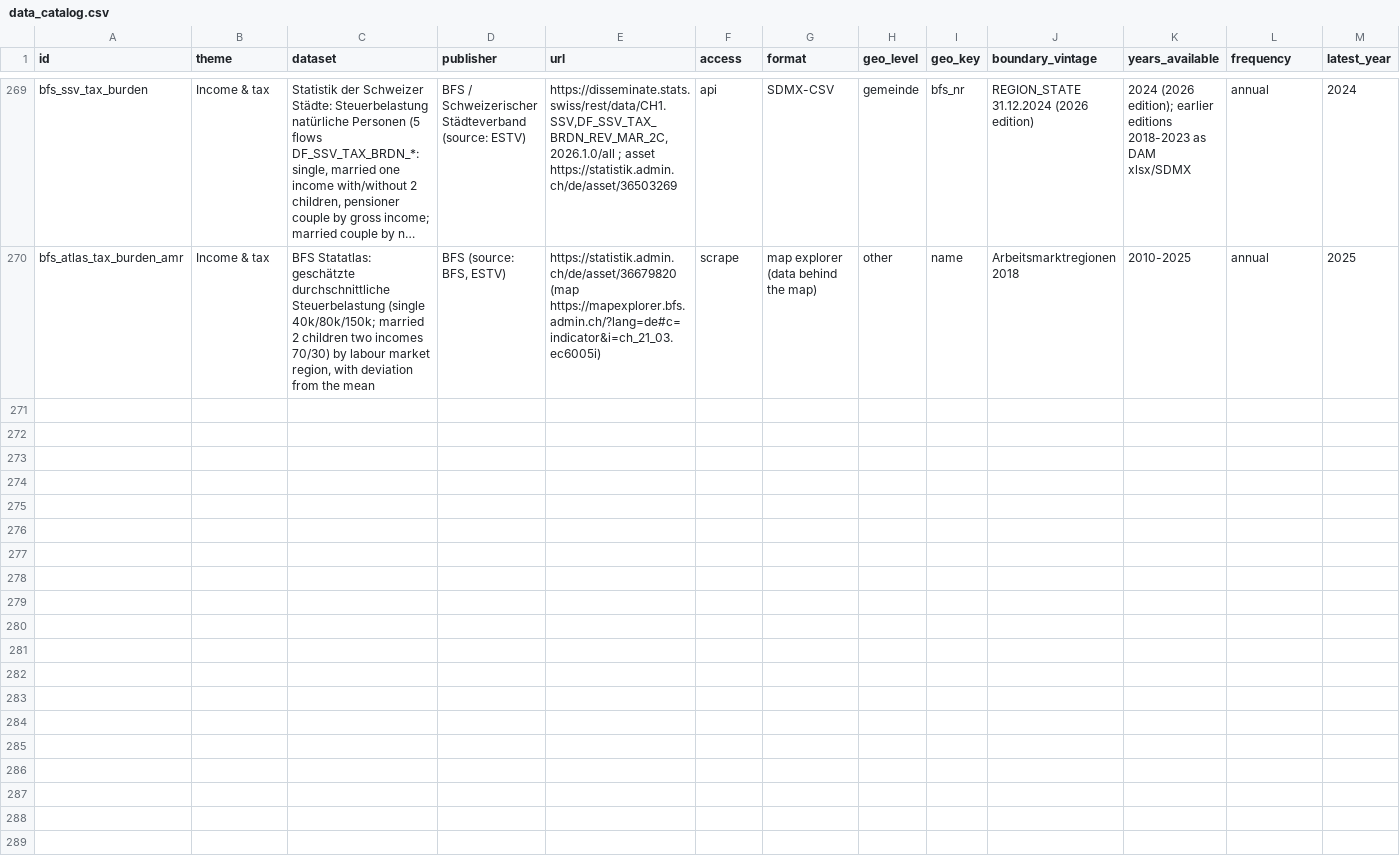
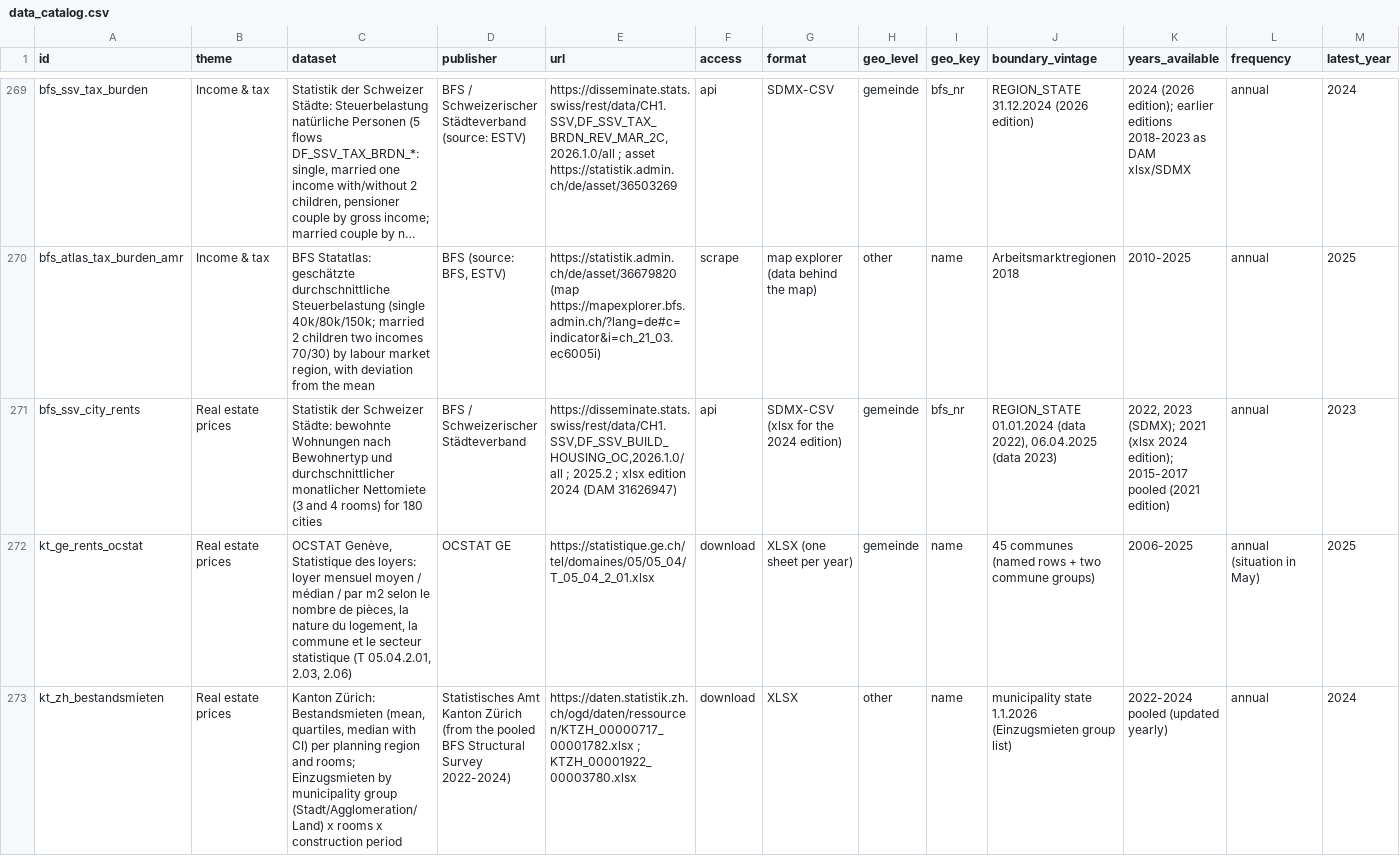
Before and after one commit to joakim-hersche/Atlas, a CSV file: docs/data_catalog.csv, drawn as a sheet; only a part is shown, gaps mark what is left out; long unchanged cells end in …; rows hold the shown columns only; the diff covers the shown part only; the diff names each change by its address in the sheet, - before the commit and + after, or states it on an @@ line.

```diff
--- a/docs/data_catalog.csv
+++ b/docs/data_catalog.csv
+row 271: bfs_ssv_city_rents | Real estate prices | Statistik der Schweizer Städte: bewohnte Wohnungen nach Bewohnertyp und durchschnittlicher monatlicher Nettomiete (3 and 4 rooms) for 180 cities | BFS / Schweizerischer Städteverband | https://disseminate.stats.swiss/rest/data/CH1.SSV,DF_SSV_BUILD_HOUSING_OC,2026.1.0/all ; 2025.2 ; xlsx edition 2024 (DAM 31626947) | api | SDMX-CSV (xlsx for the 2024 edition) | gemeinde | bfs_nr | REGION_STATE 01.01.2024 (data 2022), 06.04.2025 (data 2023) | 2022, 2023 (SDMX); 2021 (xlsx 2024 edition); 2015-2017 pooled (2021 edition) | annual | 2023
+row 272: kt_ge_rents_ocstat | Real estate prices | OCSTAT Genève, Statistique des loyers: loyer mensuel moyen / médian / par m2 selon le nombre de pièces, la nature du logement, la commune et le secteur statistique (T 05.04.2.01, 2.03, 2.06) | OCSTAT GE | https://statistique.ge.ch/tel/domaines/05/05_04/T_05_04_2_01.xlsx | download | XLSX (one sheet per year) | gemeinde | name | 45 communes (named rows + two commune groups) | 2006-2025 | annual (situation in May) | 2025
+row 273: kt_zh_bestandsmieten | Real estate prices | Kanton Zürich: Bestandsmieten (mean, quartiles, median with CI) per planning region and rooms; Einzugsmieten by municipality group (Stadt/Agglomeration/Land) x rooms x construction period | Statistisches Amt Kanton Zürich (from the pooled BFS Structural Survey 2022-2024) | https://daten.statistik.zh.ch/ogd/daten/ressourcen/KTZH_00000717_00001782.xlsx ; KTZH_00001922_00003780.xlsx | download | XLSX | other | name | municipality state 1.1.2026 (Einzugsmieten group list) | 2022-2024 pooled (updated yearly) | annual | 2024
```
Also changed, not shown: 2 added rows and 5 edited cells elsewhere in this file, 7 other files.
